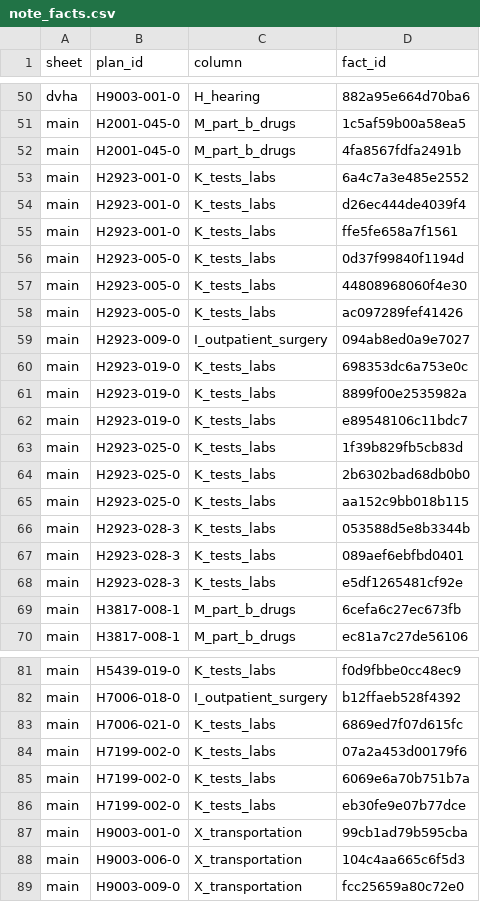
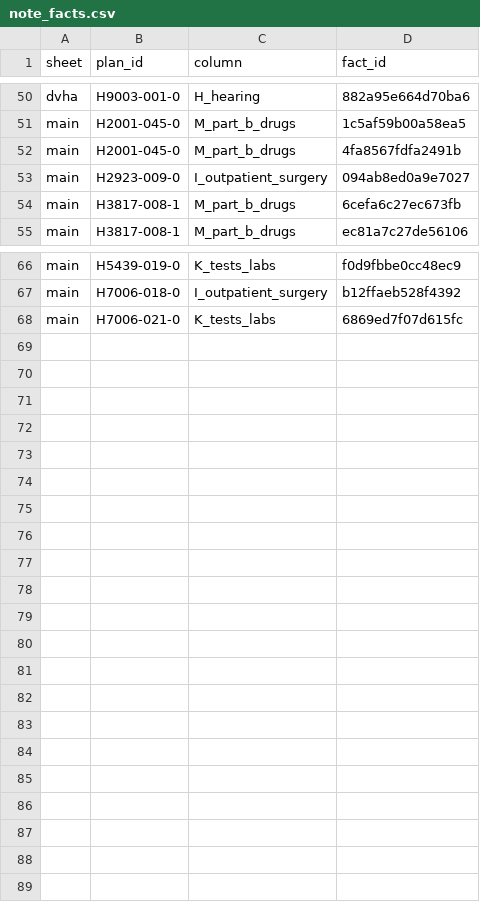
Before and after one commit to rosenhouse-bot-sandbox/shiba-data, a CSV file: data/2027/note_facts.csv, drawn as a sheet; only a part is shown, gaps mark what is left out.

```diff
--- a/data/2027/note_facts.csv
+++ b/data/2027/note_facts.csv
@@ -52,18 +52,3 @@ main,H2001-045-0,M_part_b_drugs,1c5af59b00a58ea5
 main,H2001-045-0,M_part_b_drugs,4fa8567fdfa2491b
-main,H2923-001-0,K_tests_labs,6a4c7a3e485e2552
-main,H2923-001-0,K_tests_labs,d26ec444de4039f4
-main,H2923-001-0,K_tests_labs,ffe5fe658a7f1561
-main,H2923-005-0,K_tests_labs,0d37f99840f1194d
-main,H2923-005-0,K_tests_labs,44808968060f4e30
-main,H2923-005-0,K_tests_labs,ac097289fef41426
 main,H2923-009-0,I_outpatient_surgery,094ab8ed0a9e7027
-main,H2923-019-0,K_tests_labs,698353dc6a753e0c
-main,H2923-019-0,K_tests_labs,8899f00e2535982a
-main,H2923-019-0,K_tests_labs,e89548106c11bdc7
-main,H2923-025-0,K_tests_labs,1f39b829fb5cb83d
-main,H2923-025-0,K_tests_labs,2b6302bad68db0b0
-main,H2923-025-0,K_tests_labs,aa152c9bb018b115
-main,H2923-028-3,K_tests_labs,053588d5e8b3344b
-main,H2923-028-3,K_tests_labs,089aef6ebfbd0401
-main,H2923-028-3,K_tests_labs,e5df1265481cf92e
 main,H3817-008-1,M_part_b_drugs,6cefa6c27ec673fb
@@ -83,7 +68 @@ main,H7006-018-0,I_outpatient_surgery,b12ffaeb528f4392
 main,H7006-021-0,K_tests_labs,6869ed7f07d615fc
-main,H7199-002-0,K_tests_labs,07a2a453d00179f6
-main,H7199-002-0,K_tests_labs,6069e6a70b751b7a
-main,H7199-002-0,K_tests_labs,eb30fe9e07b77dce
-main,H9003-001-0,X_transportation,99cb1ad79b595cba
-main,H9003-006-0,X_transportation,104c4aa665c6f5d3
-main,H9003-009-0,X_transportation,fcc25659a80c72e0
```
Also changed, not shown: data/2027/comments.csv, 15 other files.
